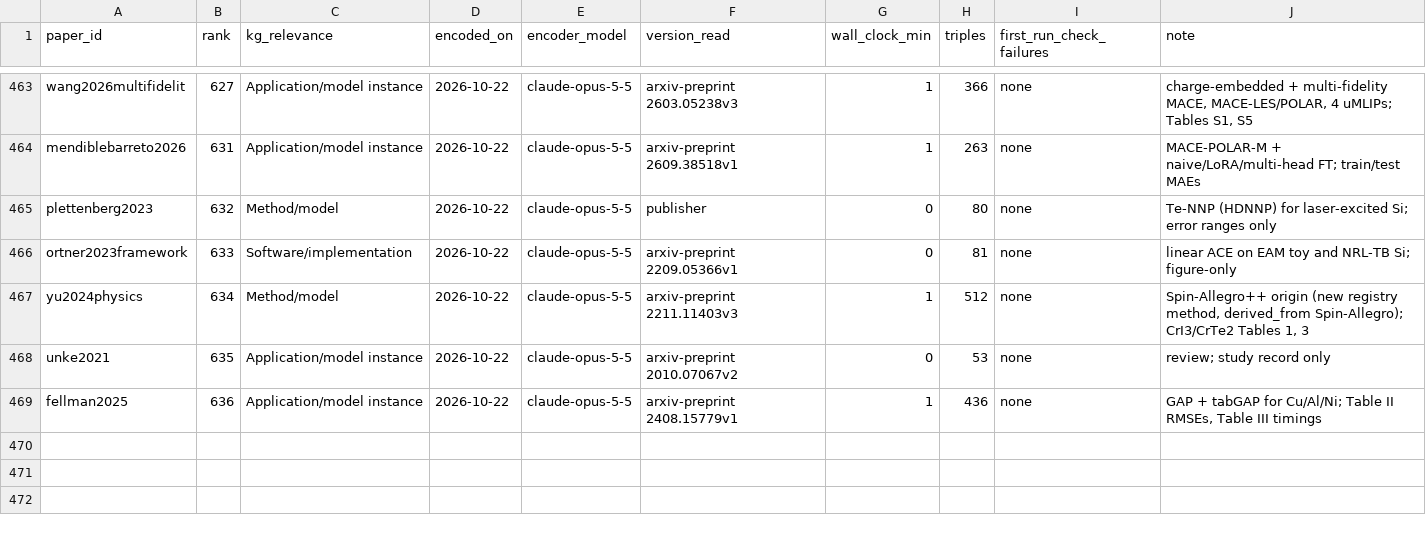
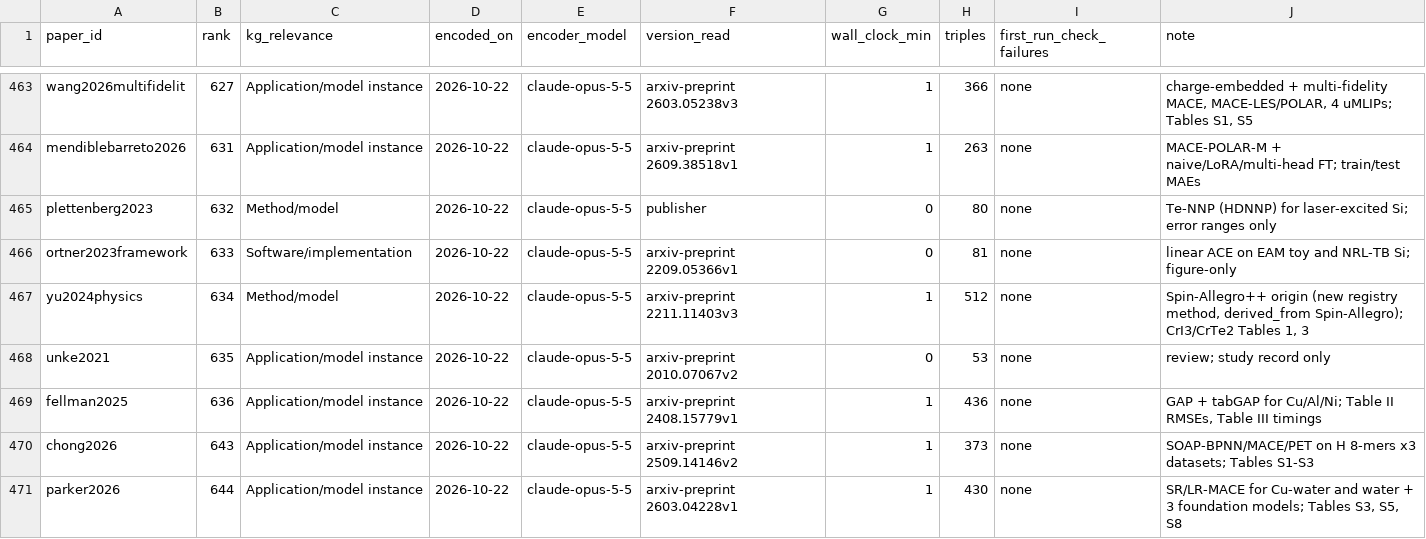
Before and after one commit to danielhz/mlips-ontology, a CSV file: artifacts/kg/population-log.csv, drawn as a sheet; only a part is shown, gaps mark what is left out.

```diff
--- a/artifacts/kg/population-log.csv
+++ b/artifacts/kg/population-log.csv
@@ -469 +469,3 @@ unke2021,635,Application/model instance,2026-10-22,claude-opus-5-5,arxiv-preprin
 fellman2025,636,Application/model instance,2026-10-22,claude-opus-5-5,arxiv-preprint 2408.15779v1,1,436,none,"GAP + tabGAP for Cu/Al/Ni; Table II RMSEs, Table III timings"
+chong2026,643,Application/model instance,2026-10-22,claude-opus-5-5,arxiv-preprint 2509.14146v2,1,373,none,SOAP-BPNN/MACE/PET on H 8-mers x3 datasets; Tables S1-S3
+parker2026,644,Application/model instance,2026-10-22,claude-opus-5-5,arxiv-preprint 2603.04228v1,1,430,none,"SR/LR-MACE for Cu-water and water + 3 foundation models; Tables S3, S5, S8"
```
Also changed, not shown: artifacts/kg/datasets-splits.csv, 6 other files.
